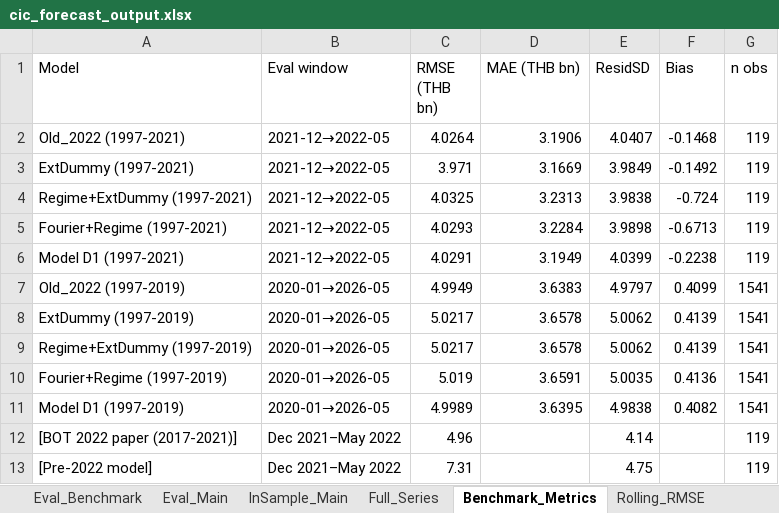
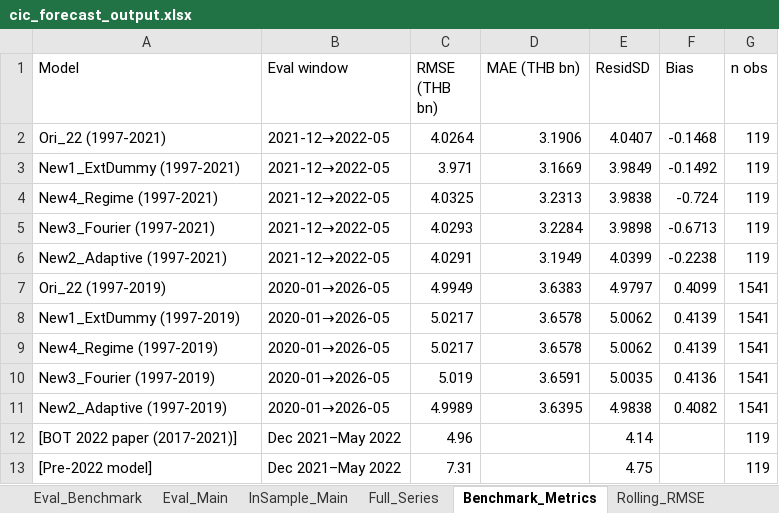
Before and after one commit to ManeeratG/CIC_forecasting, an Excel workbook: cic_forecast_output.xlsx, sheet Benchmark_Metrics, drawn as a sheet; values as stored, in another font and other column widths than the file's, no borders; the diff names each change by its address in the sheet, - before the commit and + after, or states it on an @@ line.

```diff
--- a/cic_forecast_output.xlsx (sheet Benchmark_Metrics)
+++ b/cic_forecast_output.xlsx (sheet Benchmark_Metrics)
-A2 (Model): Old_2022 (1997-2021)
+A2 (Model): Ori_22 (1997-2021)
-A3 (Model): ExtDummy (1997-2021)
+A3 (Model): New1_ExtDummy (1997-2021)
-A4 (Model): Regime+ExtDummy (1997-2021)
+A4 (Model): New4_Regime (1997-2021)
-A5 (Model): Fourier+Regime (1997-2021)
+A5 (Model): New3_Fourier (1997-2021)
-A6 (Model): Model D1 (1997-2021)
+A6 (Model): New2_Adaptive (1997-2021)
-A7 (Model): Old_2022 (1997-2019)
+A7 (Model): Ori_22 (1997-2019)
-A8 (Model): ExtDummy (1997-2019)
+A8 (Model): New1_ExtDummy (1997-2019)
-A9 (Model): Regime+ExtDummy (1997-2019)
+A9 (Model): New4_Regime (1997-2019)
-A10 (Model): Fourier+Regime (1997-2019)
+A10 (Model): New3_Fourier (1997-2019)
-A11 (Model): Model D1 (1997-2019)
+A11 (Model): New2_Adaptive (1997-2019)
```
Also changed, not shown: sheet Eval_Benchmark, sheet Eval_Main, sheet Horizon_RMSE, sheet Rolling_RMSE, sheet InSample_Main, CIC_output.xlsx, 7 other files.
